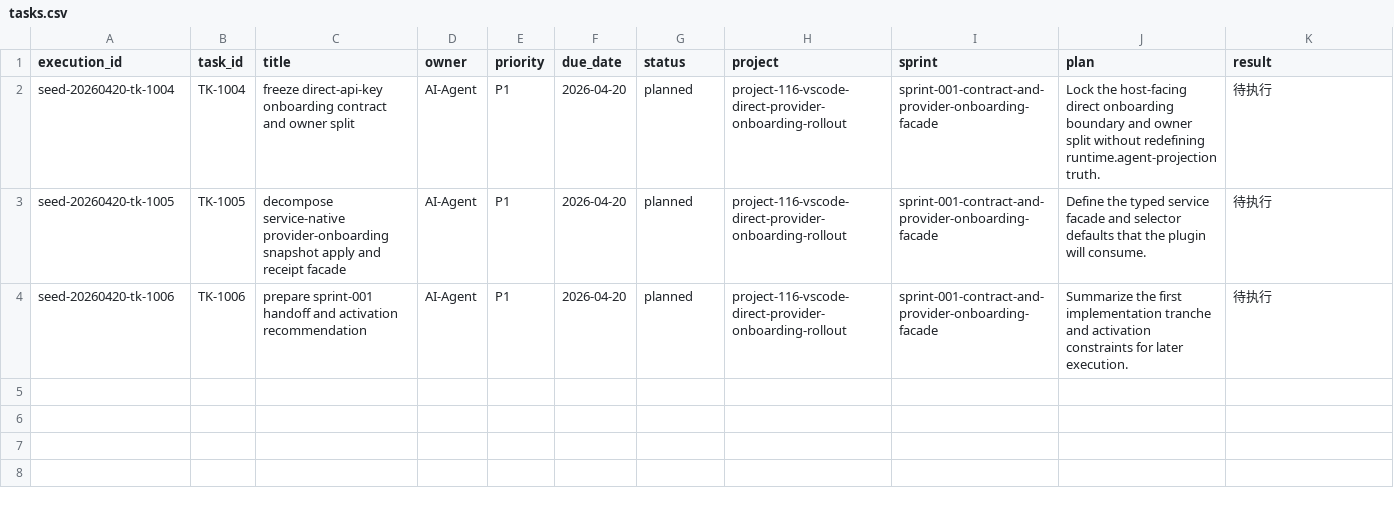
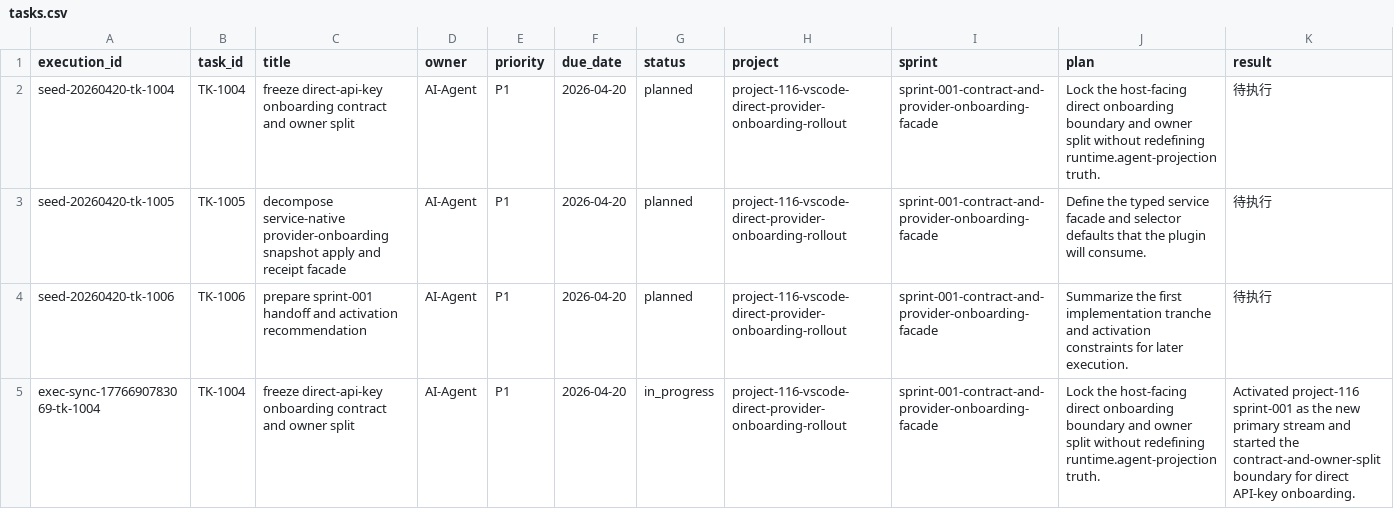
Before and after one commit to JimmyDaddy/repo-ai-governor, a CSV file: .repo-ai-governor/context/dev/project-116-vscode-direct-provider-onboarding-rollout/sprint-001-contract-and-provider-onboarding-facade/tasks/tasks.csv, drawn as a sheet; only a part is shown; rows hold the shown columns only; the diff names each change by its address in the sheet, - before the commit and + after, or states it on an @@ line.

Commit message:
chore(project-115): close rollout and activate project-116

```diff
--- a/.repo-ai-governor/context/dev/project-116-vscode-direct-provider-onboarding-rollout/sprint-001-contract-and-provider-onboarding-facade/tasks/tasks.csv
+++ b/.repo-ai-governor/context/dev/project-116-vscode-direct-provider-onboarding-rollout/sprint-001-contract-and-provider-onboarding-facade/tasks/tasks.csv
+row 5: exec-sync-1776690783069-tk-1004 | TK-1004 | freeze direct-api-key onboarding contract and owner split | AI-Agent | P1 | 2026-04-20 | in_progress | project-116-vscode-direct-provider-onboarding-rollout | sprint-001-contract-and-provider-onboarding-facade | Lock the host-facing direct onboarding boundary and owner split without redefining runtime.agent-projection truth. | Activated project-116 sprint-001 as the new primary stream and started the contract-and-owner-split boundary for direct API-key onboarding.
```
Also changed, not shown: 20 other files.
